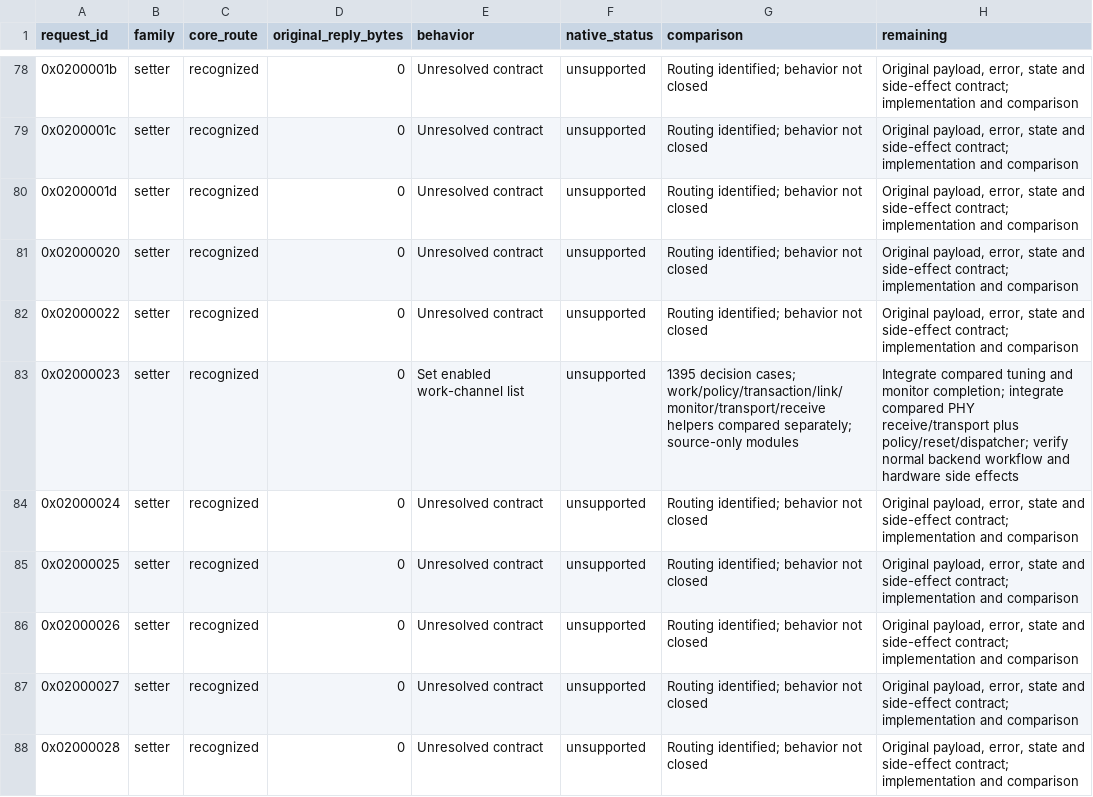
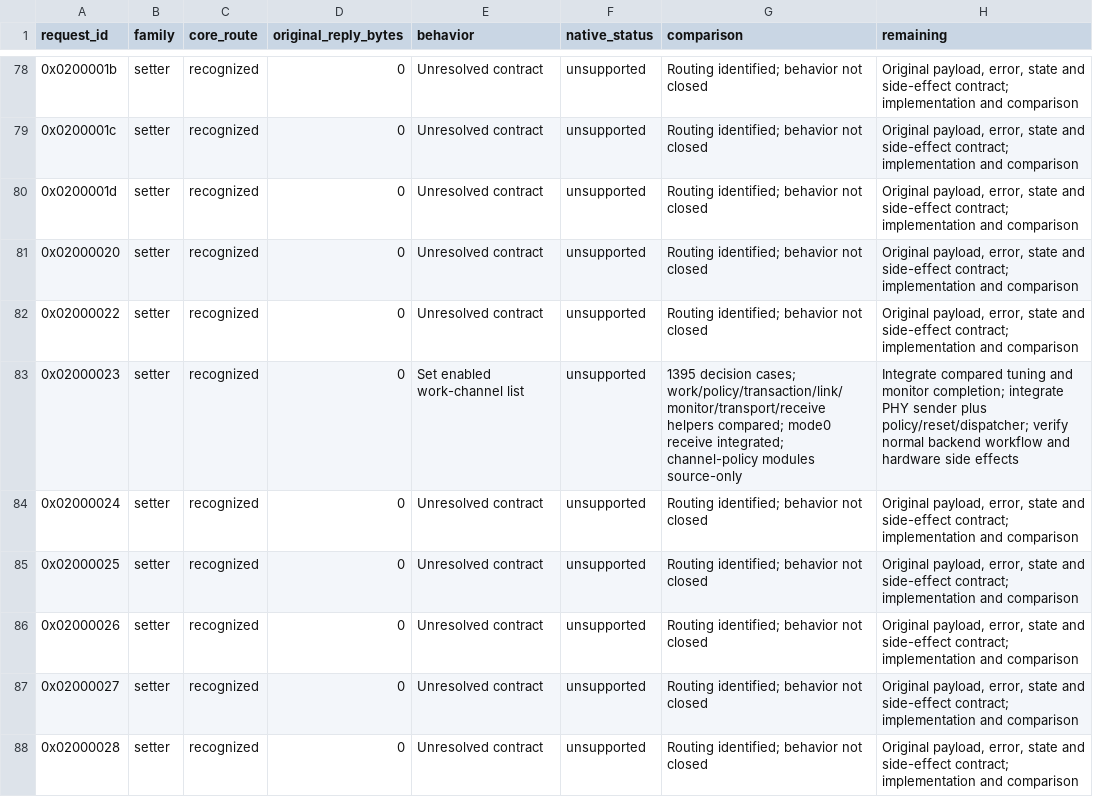
Before and after one commit to gehee/Open8030, a CSV file: docs/host-command-coverage.csv, drawn as a sheet; only a part is shown, gaps mark what is left out.

Commit message:
Integrate compared PHY receive and expiry into runtime

```diff
--- a/docs/host-command-coverage.csv
+++ b/docs/host-command-coverage.csv
@@ -82,3 +82,3 @@ request_id,family,core_route,original_reply_bytes,behavior,native_status,compari
 0x02000022,setter,recognized,0,Unresolved contract,unsupported,Routing identified; behavior not closed,"Original payload, error, state and side-effect contract; implementation and comparison"
-0x02000023,setter,recognized,0,Set enabled work-channel list,unsupported,1395 decision cases; work/policy/transaction/link/monitor/transport/receive helpers compared separately; source-only modules,Integrate compared tuning and monitor completion; integrate compared PHY receive/transport plus policy/reset/dispatcher; verify normal backend workflow and hardware side effects
+0x02000023,setter,recognized,0,Set enabled work-channel list,unsupported,1395 decision cases; work/policy/transaction/link/monitor/transport/receive helpers compared; mode0 receive integrated; channel-policy modules source-only,Integrate compared tuning and monitor completion; integrate PHY sender plus policy/reset/dispatcher; verify normal backend workflow and hardware side effects
 0x02000024,setter,recognized,0,Unresolved contract,unsupported,Routing identified; behavior not closed,"Original payload, error, state and side-effect contract; implementation and comparison"
```
Also changed, not shown: 10 other files.
